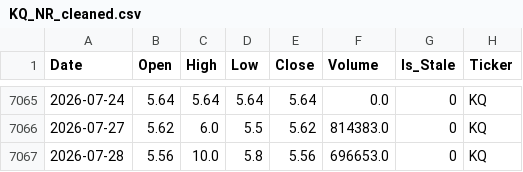
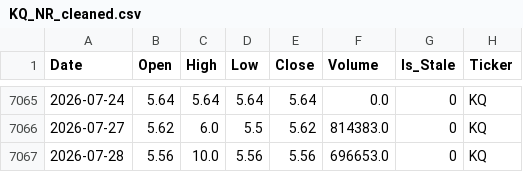
Before and after one commit to MoengaAlex1/nse_predictor, a CSV file: data/cleaned/KQ_NR_cleaned.csv, drawn as a sheet; only a part is shown, gaps mark what is left out.

```diff
--- a/data/cleaned/KQ_NR_cleaned.csv
+++ b/data/cleaned/KQ_NR_cleaned.csv
@@ -7066,2 +7066,2 @@ Date,Open,High,Low,Close,Volume,Is_Stale,Ticker
 2026-07-27,5.62,6.0,5.5,5.62,814383.0,0,KQ
-2026-07-28,5.56,10.0,5.8,5.56,696653.0,0,KQ
+2026-07-28,5.56,10.0,5.56,5.56,696653.0,0,KQ
```
Also changed, not shown: data/cleaned/KEGN_NR_cleaned.csv, data/cleaned/KPC_NR_cleaned.csv, 43 other files.
